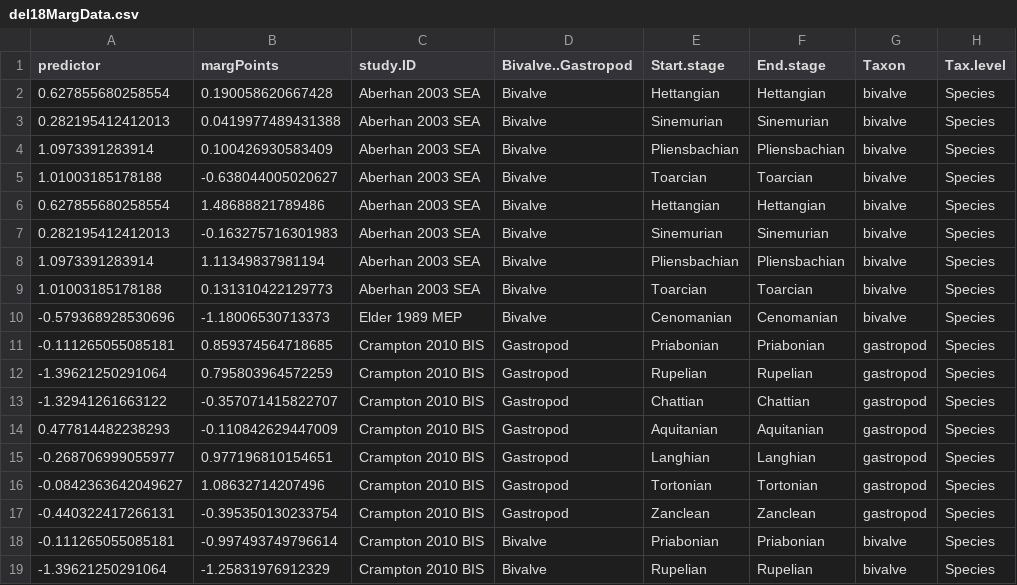
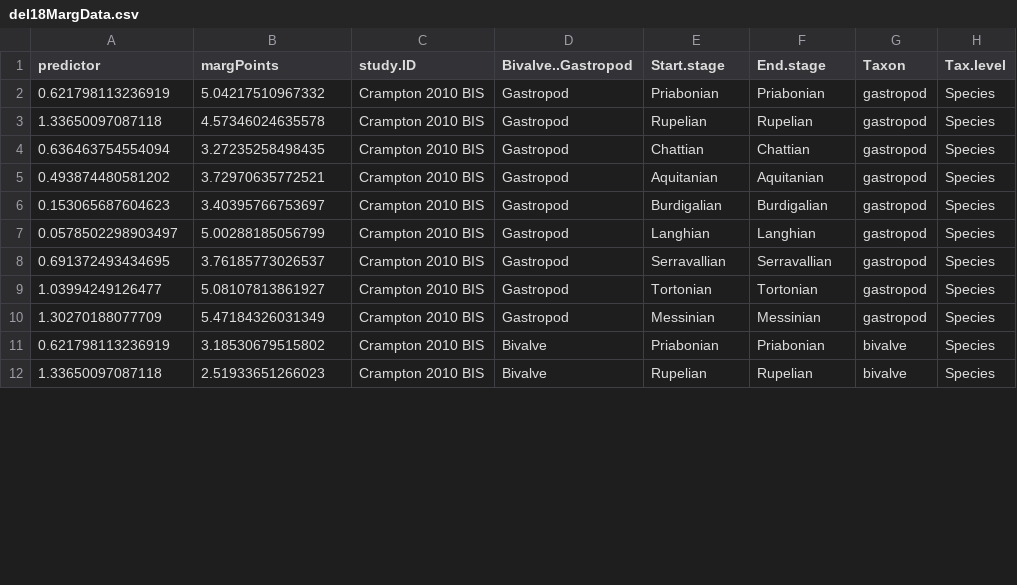
Before and after one commit to seananderson/ext-meta, a CSV file: analysis/del18MargData.csv, drawn as a sheet; only a part is shown; the diff covers the shown part only.

Commit message:
Re-run analysis .Rmd file

```diff
--- a/analysis/del18MargData.csv
+++ b/analysis/del18MargData.csv
@@ -1,19 +1,12 @@
 "predictor","margPoints","study.ID","Bivalve..Gastropod","Start.stage","End.stage","Taxon","Tax.level"
-0.627855680258554,0.190058620667428,"Aberhan 2003 SEA","Bivalve","Hettangian","Hettangian","bivalve","Species"
-0.282195412412013,0.0419977489431388,"Aberhan 2003 SEA","Bivalve","Sinemurian","Sinemurian","bivalve","Species"
-1.0973391283914,0.100426930583409,"Aberhan 2003 SEA","Bivalve","Pliensbachian","Pliensbachian","bivalve","Species"
-1.01003185178188,-0.638044005020627,"Aberhan 2003 SEA","Bivalve","Toarcian","Toarcian","bivalve","Species"
-0.627855680258554,1.48688821789486,"Aberhan 2003 SEA","Bivalve","Hettangian","Hettangian","bivalve","Species"
-0.282195412412013,-0.163275716301983,"Aberhan 2003 SEA","Bivalve","Sinemurian","Sinemurian","bivalve","Species"
-1.0973391283914,1.11349837981194,"Aberhan 2003 SEA","Bivalve","Pliensbachian","Pliensbachian","bivalve","Species"
-1.01003185178188,0.131310422129773,"Aberhan 2003 SEA","Bivalve","Toarcian","Toarcian","bivalve","Species"
--0.579368928530696,-1.18006530713373,"Elder 1989 MEP","Bivalve","Cenomanian","Cenomanian","bivalve","Species"
--0.111265055085181,0.859374564718685,"Crampton 2010 BIS","Gastropod","Priabonian","Priabonian","gastropod","Species"
--1.39621250291064,0.795803964572259,"Crampton 2010 BIS","Gastropod","Rupelian","Rupelian","gastropod","Species"
--1.32941261663122,-0.357071415822707,"Crampton 2010 BIS","Gastropod","Chattian","Chattian","gastropod","Species"
-0.477814482238293,-0.110842629447009,"Crampton 2010 BIS","Gastropod","Aquitanian","Aquitanian","gastropod","Species"
--0.268706999055977,0.977196810154651,"Crampton 2010 BIS","Gastropod","Langhian","Langhian","gastropod","Species"
--0.0842363642049627,1.08632714207496,"Crampton 2010 BIS","Gastropod","Tortonian","Tortonian","gastropod","Species"
--0.440322417266131,-0.395350130233754,"Crampton 2010 BIS","Gastropod","Zanclean","Zanclean","gastropod","Species"
--0.111265055085181,-0.997493749796614,"Crampton 2010 BIS","Bivalve","Priabonian","Priabonian","bivalve","Species"
--1.39621250291064,-1.25831976912329,"Crampton 2010 BIS","Bivalve","Rupelian","Rupelian","bivalve","Species"
+0.621798113236919,5.04217510967332,"Crampton 2010 BIS","Gastropod","Priabonian","Priabonian","gastropod","Species"
+1.33650097087118,4.57346024635578,"Crampton 2010 BIS","Gastropod","Rupelian","Rupelian","gastropod","Species"
+0.636463754554094,3.27235258498435,"Crampton 2010 BIS","Gastropod","Chattian","Chattian","gastropod","Species"
+0.493874480581202,3.72970635772521,"Crampton 2010 BIS","Gastropod","Aquitanian","Aquitanian","gastropod","Species"
+0.153065687604623,3.40395766753697,"Crampton 2010 BIS","Gastropod","Burdigalian","Burdigalian","gastropod","Species"
+0.0578502298903497,5.00288185056799,"Crampton 2010 BIS","Gastropod","Langhian","Langhian","gastropod","Species"
+0.691372493434695,3.76185773026537,"Crampton 2010 BIS","Gastropod","Serravallian","Serravallian","gastropod","Species"
+1.03994249126477,5.08107813861927,"Crampton 2010 BIS","Gastropod","Tortonian","Tortonian","gastropod","Species"
+1.30270188077709,5.47184326031349,"Crampton 2010 BIS","Gastropod","Messinian","Messinian","gastropod","Species"
+0.621798113236919,3.18530679515802,"Crampton 2010 BIS","Bivalve","Priabonian","Priabonian","bivalve","Species"
+1.33650097087118,2.51933651266023,"Crampton 2010 BIS","Bivalve","Rupelian","Rupelian","bivalve","Species"
```
Also changed, not shown: 2 added rows and 12 edited cells elsewhere in this file, analysis/del34margData.csv, 11 other files.
